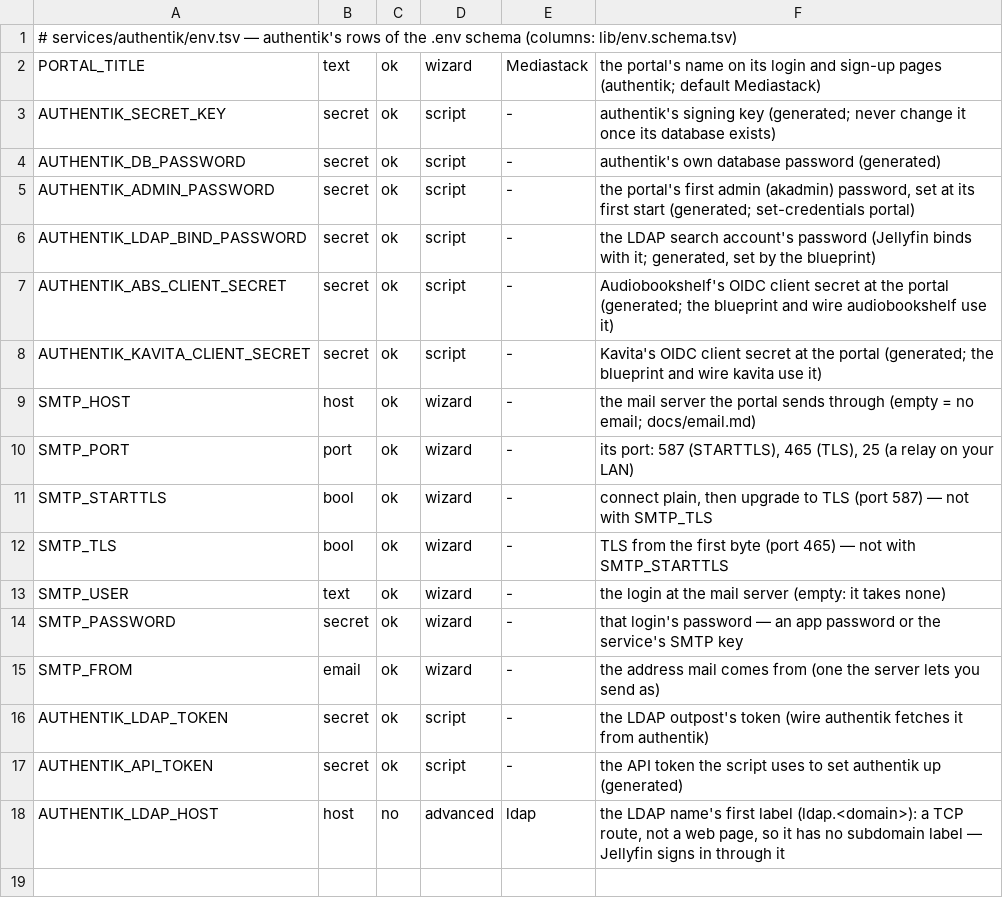
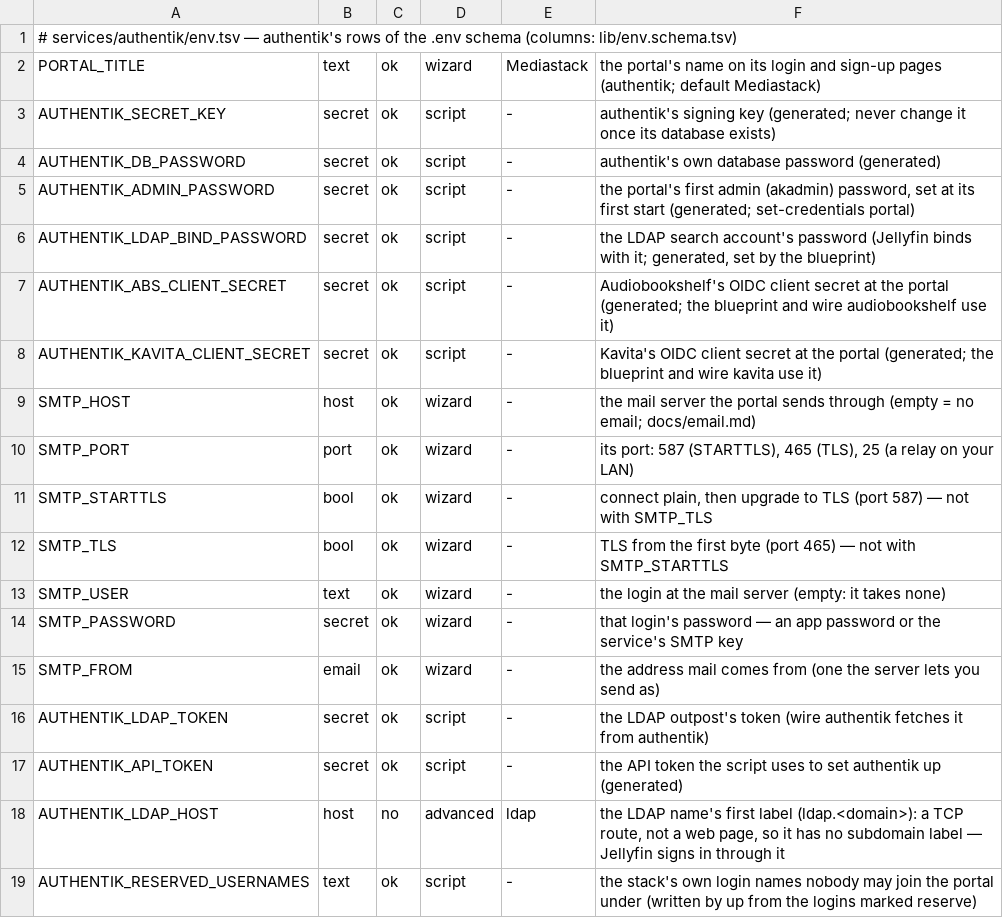
Before and after one commit to Alethio36/mediastack, a TSV file: services/authentik/env.tsv, drawn as a sheet.

```diff
--- a/services/authentik/env.tsv
+++ b/services/authentik/env.tsv
@@ -18 +18,2 @@ AUTHENTIK_API_TOKEN	secret	ok	script	-	the API token the script uses to set auth
 AUTHENTIK_LDAP_HOST	host	no	advanced	ldap	the LDAP name's first label (ldap.<domain>): a TCP route, not a web page, so it has no subdomain label — Jellyfin signs in through it
+AUTHENTIK_RESERVED_USERNAMES	text	ok	script	-	the stack's own login names nobody may join the portal under (written by up from the logins marked reserve)
```
Also changed, not shown: lib/env.schema.tsv, services/_arr/env.tsv, 47 other files.
